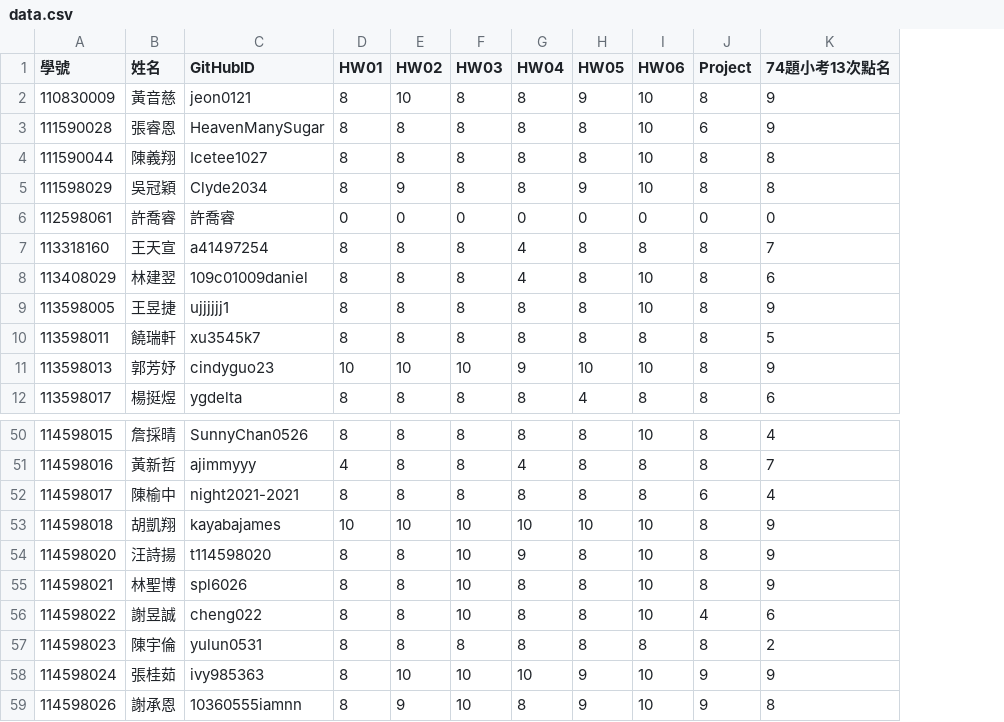
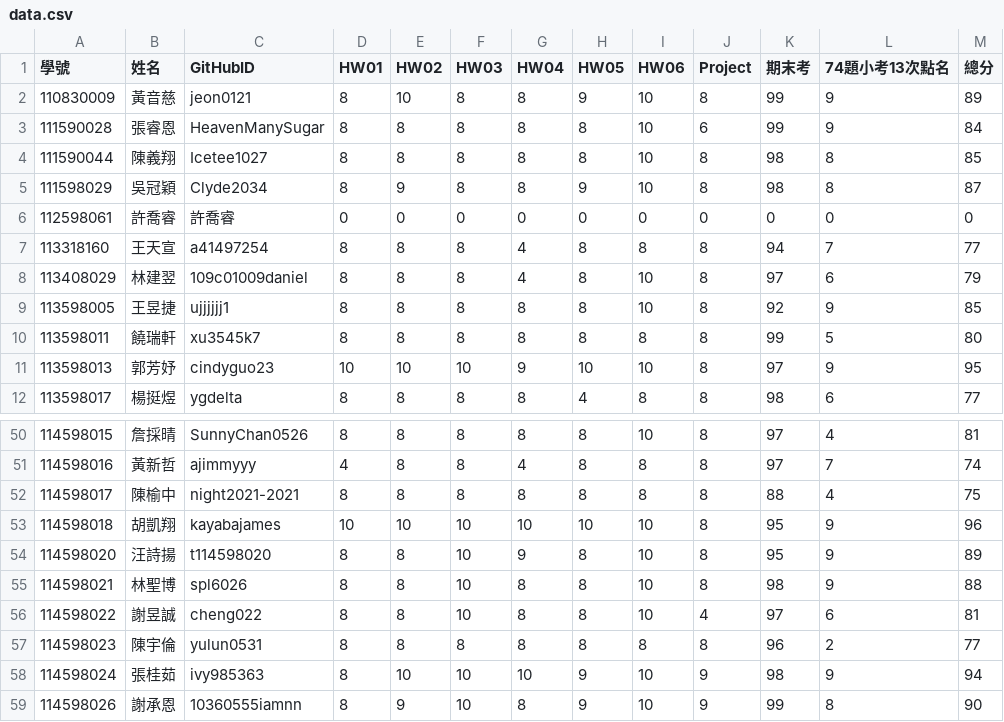
Before and after one commit to tjhsieh/tjhsieh.github.io, a CSV file: c/ml/ml2025f/syllabus/grade/data.csv, drawn as a sheet; only a part is shown, gaps mark what is left out; the diff names each change by its address in the sheet, - before the commit and + after, or states it on an @@ line.

Commit message:
Add files via upload

```diff
--- a/c/ml/ml2025f/syllabus/grade/data.csv
+++ b/c/ml/ml2025f/syllabus/grade/data.csv
+column K (期末考), rows 2-12: 99 | 99 | 98 | 98 | 0 | 94 | 97 | 92 | 99 | 97 | 98; rows 50-59: 97 | 97 | 88 | 95 | 95 | 98 | 97 | 96 | 98 | 99
+column M (總分), rows 2-12: 89 | 84 | 85 | 87 | 0 | 77 | 79 | 85 | 80 | 95 | 77; rows 50-59: 81 | 74 | 75 | 96 | 89 | 88 | 81 | 77 | 94 | 90
-J52 (Project): 6
+J52 (Project): 8
```
